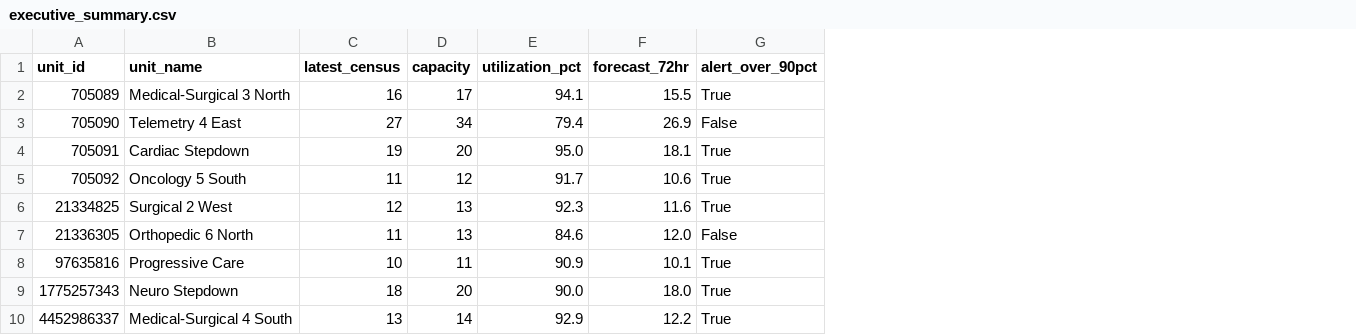
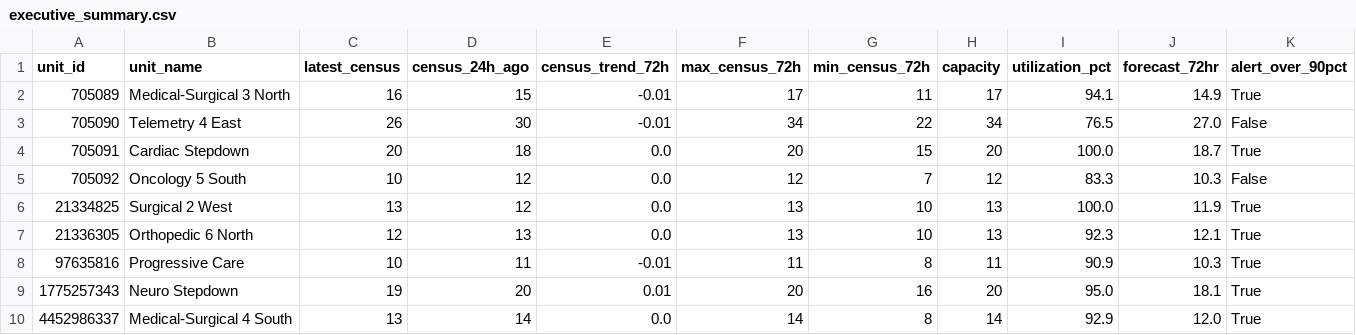
Before and after one commit to joshquigs11093/Nurse_Unit_Census_Prediction, a CSV file: outputs/tableau/executive_summary.csv, drawn as a sheet; addresses are those after the commit; the diff names each change by its address in the sheet, - before the commit and + after, or states it on an @@ line.

Commit message:
Add forecast_timeline.csv long-format export for time-series charts

```diff
--- a/outputs/tableau/executive_summary.csv
+++ b/outputs/tableau/executive_summary.csv
+column D (census_24h_ago), rows 2-10: 15 | 30 | 18 | 12 | 12 | 13 | 11 | 20 | 14
+column E (census_trend_72h), rows 2-10: -0.01 | -0.01 | 0.0 | 0.0 | 0.0 | 0.0 | -0.01 | 0.01 | 0.0
+column F (max_census_72h), rows 2-10: 17 | 34 | 20 | 12 | 13 | 13 | 11 | 20 | 14
+column G (min_census_72h), rows 2-10: 11 | 22 | 15 | 7 | 10 | 10 | 8 | 16 | 8
-J2 (forecast_72hr): 15.5
+J2 (forecast_72hr): 14.9
-C3 (latest_census): 27
+C3 (latest_census): 26
-I3 (utilization_pct): 79.4
+I3 (utilization_pct): 76.5
-J3 (forecast_72hr): 26.9
+J3 (forecast_72hr): 27.0
-C4 (latest_census): 19
+C4 (latest_census): 20
-I4 (utilization_pct): 95.0
+I4 (utilization_pct): 100.0
-J4 (forecast_72hr): 18.1
+J4 (forecast_72hr): 18.7
-C5 (latest_census): 11
+C5 (latest_census): 10
-I5 (utilization_pct): 91.7
+I5 (utilization_pct): 83.3
-J5 (forecast_72hr): 10.6
+J5 (forecast_72hr): 10.3
-K5 (alert_over_90pct): True
+K5 (alert_over_90pct): False
-C6 (latest_census): 12
+C6 (latest_census): 13
-I6 (utilization_pct): 92.3
+I6 (utilization_pct): 100.0
-J6 (forecast_72hr): 11.6
+J6 (forecast_72hr): 11.9
-C7 (latest_census): 11
+C7 (latest_census): 12
-I7 (utilization_pct): 84.6
+I7 (utilization_pct): 92.3
-J7 (forecast_72hr): 12.0
+J7 (forecast_72hr): 12.1
-K7 (alert_over_90pct): False
+K7 (alert_over_90pct): True
-J8 (forecast_72hr): 10.1
+J8 (forecast_72hr): 10.3
-C9 (latest_census): 18
+C9 (latest_census): 19
-I9 (utilization_pct): 90.0
+I9 (utilization_pct): 95.0
-J9 (forecast_72hr): 18.0
+J9 (forecast_72hr): 18.1
-J10 (forecast_72hr): 12.2
+J10 (forecast_72hr): 12.0
```
Also changed, not shown: 5 other files.
